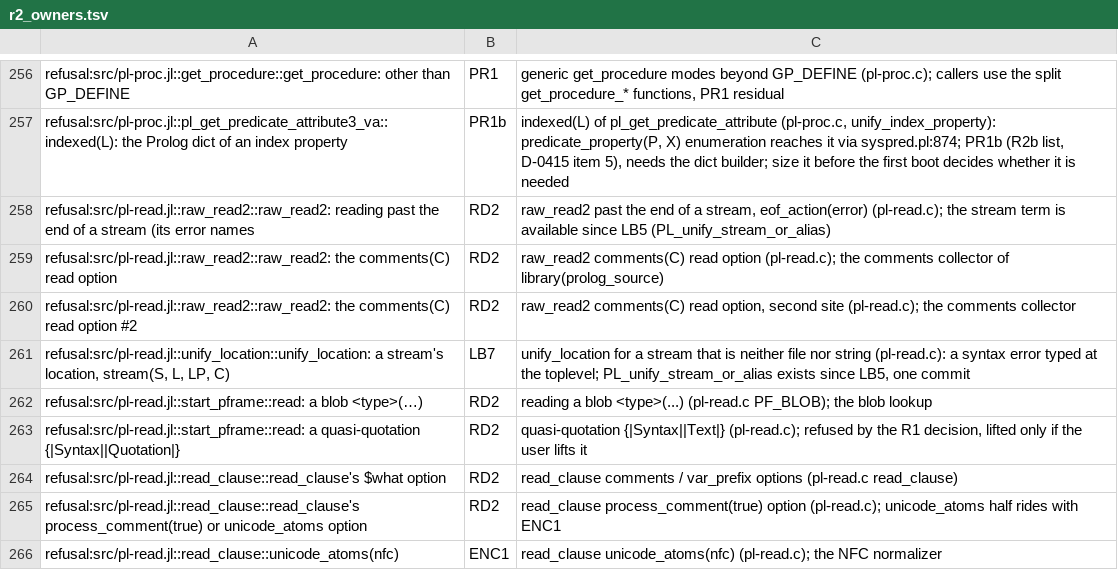
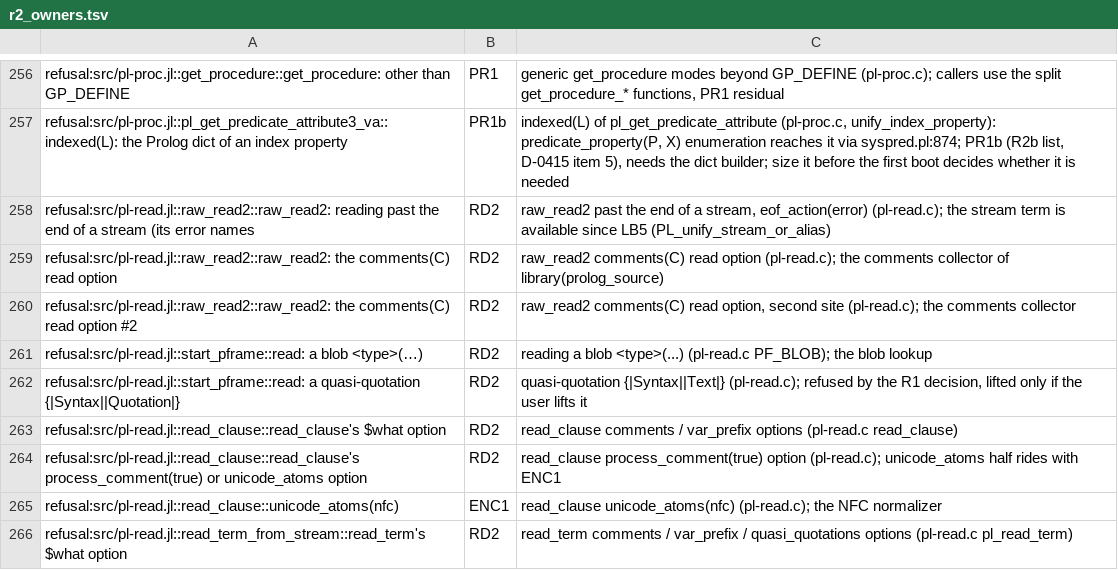
Before and after one commit to CognitiveSubstratesAI/LogicKernel, a TSV file: docs/r2_owners.tsv, drawn as a sheet; only a part is shown, gaps mark what is left out; the shorter side is filled out with more unchanged rows.

```diff
--- a/docs/r2_owners.tsv
+++ b/docs/r2_owners.tsv
@@ -260,3 +260,2 @@ refusal:src/pl-read.jl::raw_read2::raw_read2: the comments(C) read option	RD2	ra
 refusal:src/pl-read.jl::raw_read2::raw_read2: the comments(C) read option #2	RD2	raw_read2 comments(C) read option, second site (pl-read.c); the comments collector
-refusal:src/pl-read.jl::unify_location::unify_location: a stream's location, stream(S, L, LP, C)	LB7	unify_location for a stream that is neither file nor string (pl-read.c): a syntax error typed at the toplevel; PL_unify_stream_or_alias exists since LB5, one commit
 refusal:src/pl-read.jl::start_pframe::read: a blob <type>(…)	RD2	reading a blob <type>(...) (pl-read.c PF_BLOB); the blob lookup
```
Also changed, not shown: 3 other files.
